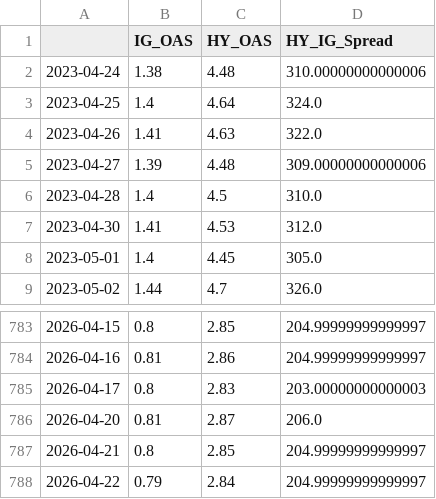
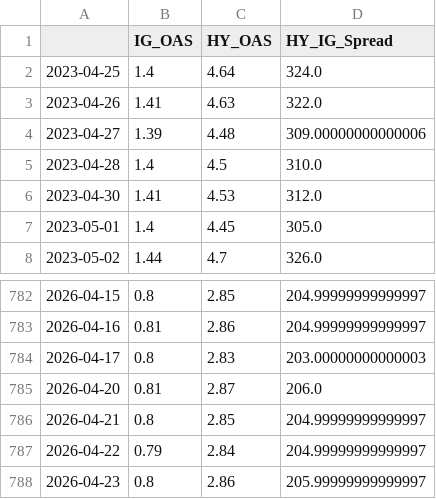
Before and after one commit to maxesser1776/mcf-dashboard, a CSV file: data/processed/credit_spreads.csv, drawn as a sheet; only a part is shown, gaps mark what is left out.

```diff
--- a/data/processed/credit_spreads.csv
+++ b/data/processed/credit_spreads.csv
@@ -1,3 +1,2 @@
 ,IG_OAS,HY_OAS,HY_IG_Spread
-2023-04-24,1.38,4.48,310.00000000000006
 2023-04-25,1.4,4.64,324.0
@@ -788 +787,2 @@
 2026-04-22,0.79,2.84,204.99999999999997
+2026-04-23,0.8,2.86,205.99999999999997
```
Also changed, not shown: data/processed/fed_liquidity.csv, data/processed/funding_stress.csv, 4 other files.
